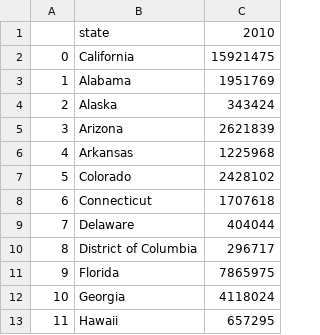
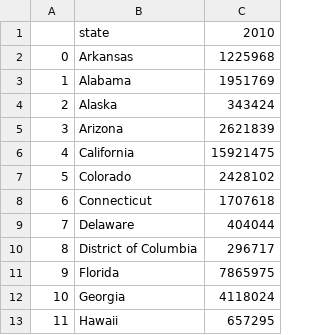
Before and after one commit to Nickoranteng/state-comparator, a CSV file: project_1-main/Project-1/Resources_api/2010_transportation.csv, drawn as a sheet; only a part is shown.

```diff
--- a/project_1-main/Project-1/Resources_api/2010_transportation.csv
+++ b/project_1-main/Project-1/Resources_api/2010_transportation.csv
@@ -1,3 +1,3 @@
 ,state,2010
-0,California,15921475
+0,Arkansas,1225968
 1,Alabama,1951769
@@ -5,3 +5,3 @@
 3,Arizona,2621839
-4,Arkansas,1225968
+4,California,15921475
 5,Colorado,2428102
```
Also changed, not shown: project_1-main/Project-1/Resources_api/2009_carpooled.csv, project_1-main/Project-1/Resources_api/2009_transportation.csv, 16 other files.
